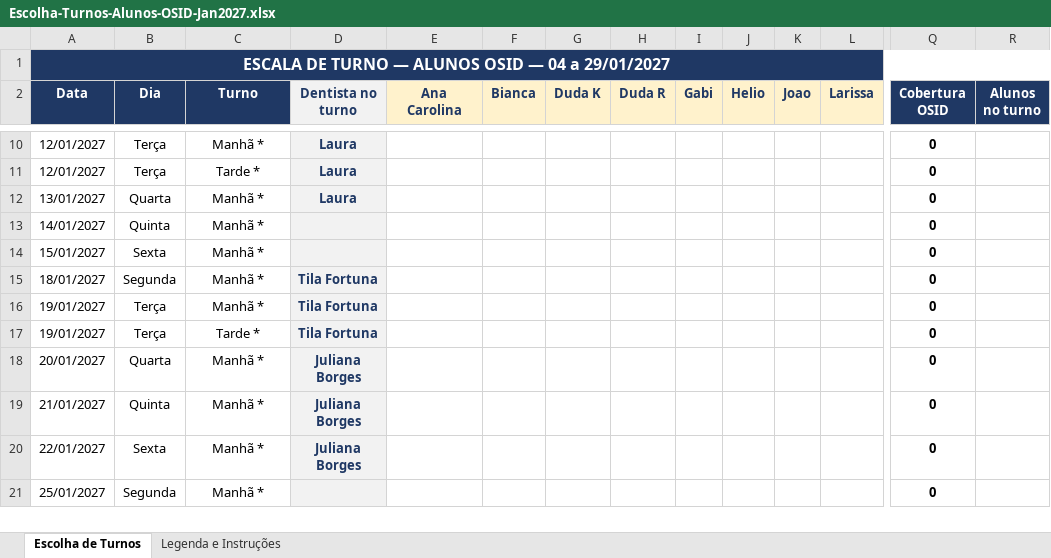
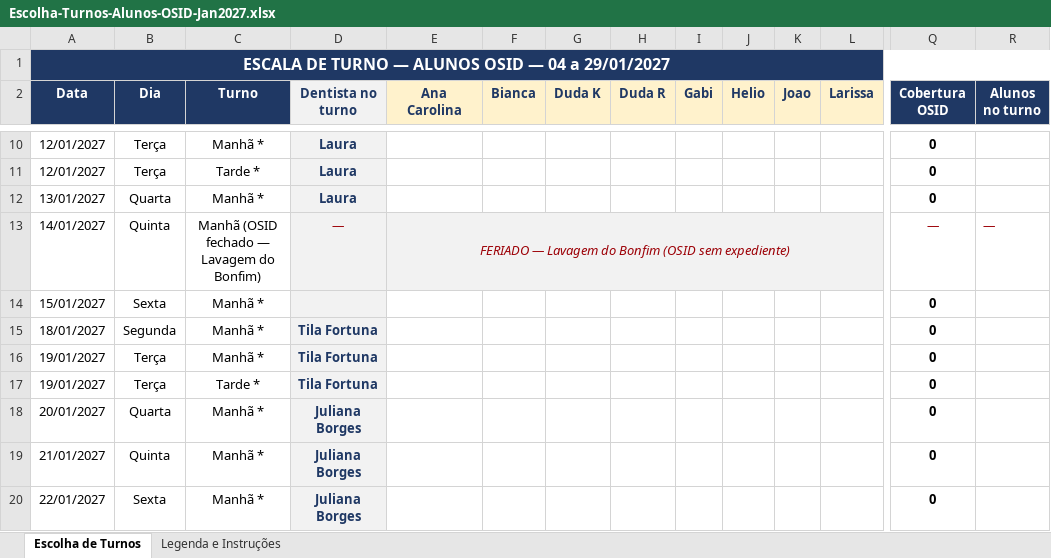
Before and after one commit to ManoelaCarrera/slide-updater, an Excel workbook: meu-projeto/Escolha-Turnos-Alunos-OSID-Jan2027.xlsx, sheet Escolha de Turnos, drawn as a sheet; only a part is shown, gaps mark what is left out; the shorter side is filled out with more unchanged rows; values as stored, in another font and other column widths than the file's, no borders; conditional formats not drawn; removed rows and columns are numbered as before the commit, all else as after; rows hold the shown columns only; the diff names each change by its address in the sheet, - before the commit and + after, or states it on an @@ line.

```diff
--- a/meu-projeto/Escolha-Turnos-Alunos-OSID-Jan2027.xlsx (sheet Escolha de Turnos)
+++ b/meu-projeto/Escolha-Turnos-Alunos-OSID-Jan2027.xlsx (sheet Escolha de Turnos)
-row 13: 14/01/2027 | Quinta | Manhã * |  |  |  |  |  |  |  |  |  | 0
+row 13: 14/01/2027 | Quinta | Manhã (OSID fechado — Lavagem do Bonfim) | — | FERIADO — Lavagem do Bonfim (OSID sem expediente) |  |  |  |  |  |  |  | — | —
```
Also changed, not shown: sheet Legenda e Instruções, meu-projeto/Escala-Unica-OSID-CICAN-Jan2027.xlsx.
